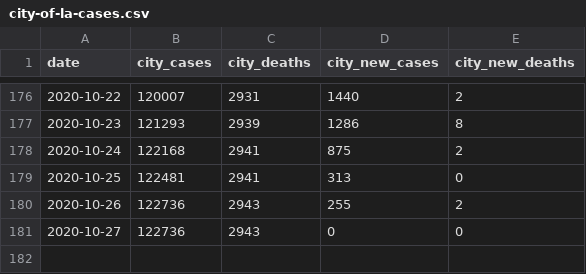
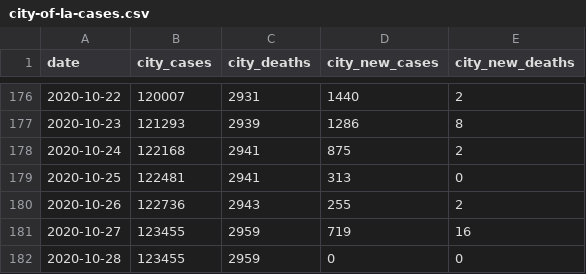
Before and after one commit to CityOfLosAngeles/covid19-indicators, a CSV file: data/city-of-la-cases.csv, drawn as a sheet; only a part is shown, gaps mark what is left out.

Commit message:
Update data

```diff
--- a/data/city-of-la-cases.csv
+++ b/data/city-of-la-cases.csv
@@ -180,2 +180,3 @@ date,city_cases,city_deaths,city_new_cases,city_new_deaths
 2020-10-26,122736,2943,255,2
-2020-10-27,122736,2943,0,0
+2020-10-27,123455,2959,719,16
+2020-10-28,123455,2959,0,0
```
